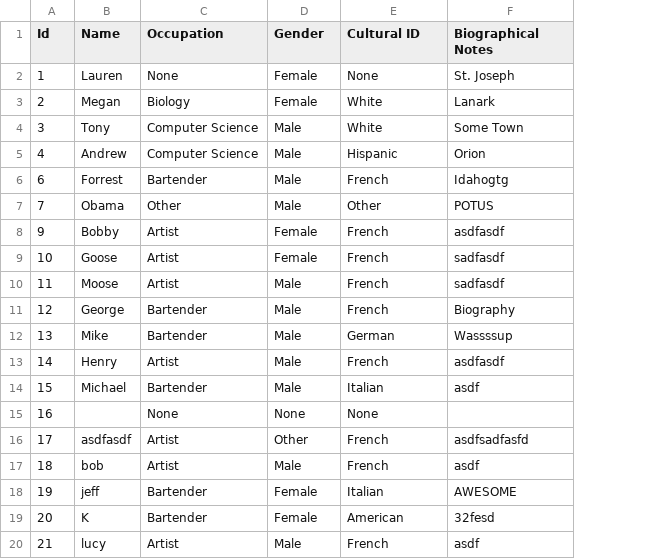
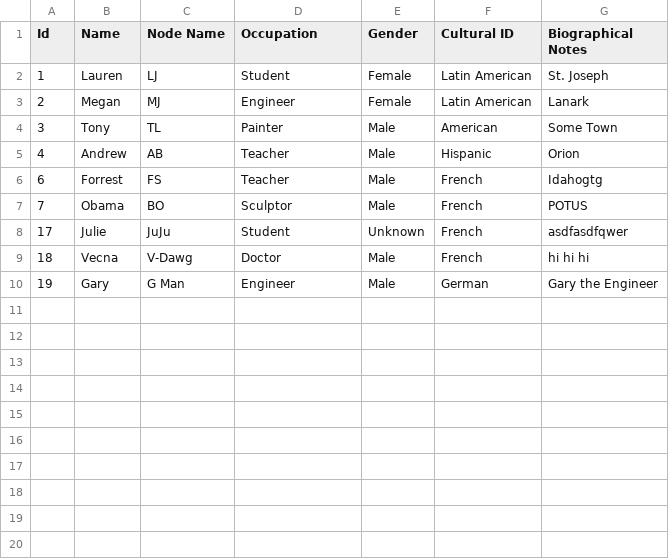
Before and after one commit to AugustanaCSC285Fall16/FlickerRepo, a CSV file: FlickerProject/DataFiles/PersonData.csv, drawn as a sheet; removed rows and columns are numbered as before the commit, all else as after; the diff names each change by its address in the sheet, - before the commit and + after, or states it on an @@ line.

```diff
--- a/FlickerProject/DataFiles/PersonData.csv
+++ b/FlickerProject/DataFiles/PersonData.csv
+column C (Node Name), rows 2-10: LJ | MJ | TL | AB | FS | BO | JuJu | V-Dawg | G Man
-D2 (Occupation): None
+D2 (Occupation): Student
-F2 (Cultural ID): None
+F2 (Cultural ID): Latin American
-D3 (Occupation): Biology
+D3 (Occupation): Engineer
-F3 (Cultural ID): White
+F3 (Cultural ID): Latin American
-D4 (Occupation): Computer Science
+D4 (Occupation): Painter
-F4 (Cultural ID): White
+F4 (Cultural ID): American
-D5 (Occupation): Computer Science
+D5 (Occupation): Teacher
-D6 (Occupation): Bartender
+D6 (Occupation): Teacher
-D7 (Occupation): Other
+D7 (Occupation): Sculptor
-F7 (Cultural ID): Other
+F7 (Cultural ID): French
-row 8: 9 | Bobby | Artist | Female | French | asdfasdf
-row 9: 10 | Goose | Artist | Female | French | sadfasdf
-row 10: 11 | Moose | Artist | Male | French | sadfasdf
-row 11: 12 | George | Bartender | Male | French | Biography
-row 12: 13 | Mike | Bartender | Male | German | Wassssup
-row 13: 14 | Henry | Artist | Male | French | asdfasdf
-row 14: 15 | Michael | Bartender | Male | Italian | asdf
-row 15: 16 |  | None | None | None
-B8 (Name): asdfasdf
+B8 (Name): Julie
-D8 (Occupation): Artist
+D8 (Occupation): Student
-E8 (Gender): Other
+E8 (Gender): Unknown
-G8 (Biographical Notes): asdfsadfasfd
+G8 (Biographical Notes): asdfasdfqwer
-B9 (Name): bob
+B9 (Name): Vecna
-D9 (Occupation): Artist
+D9 (Occupation): Doctor
-G9 (Biographical Notes): asdf
+G9 (Biographical Notes): hi hi hi
-B10 (Name): jeff
+B10 (Name): Gary
-D10 (Occupation): Bartender
+D10 (Occupation): Engineer
-E10 (Gender): Female
+E10 (Gender): Male
-F10 (Cultural ID): Italian
+F10 (Cultural ID): German
-G10 (Biographical Notes): AWESOME
+G10 (Biographical Notes): Gary the Engineer
-row 19: 20 | K | Bartender | Female | American | 32fesd
-row 20: 21 | lucy | Artist | Male | French | asdf
```
Also changed, not shown: FlickerProject/DataFiles/ConnectionData.csv, 13 other files.
